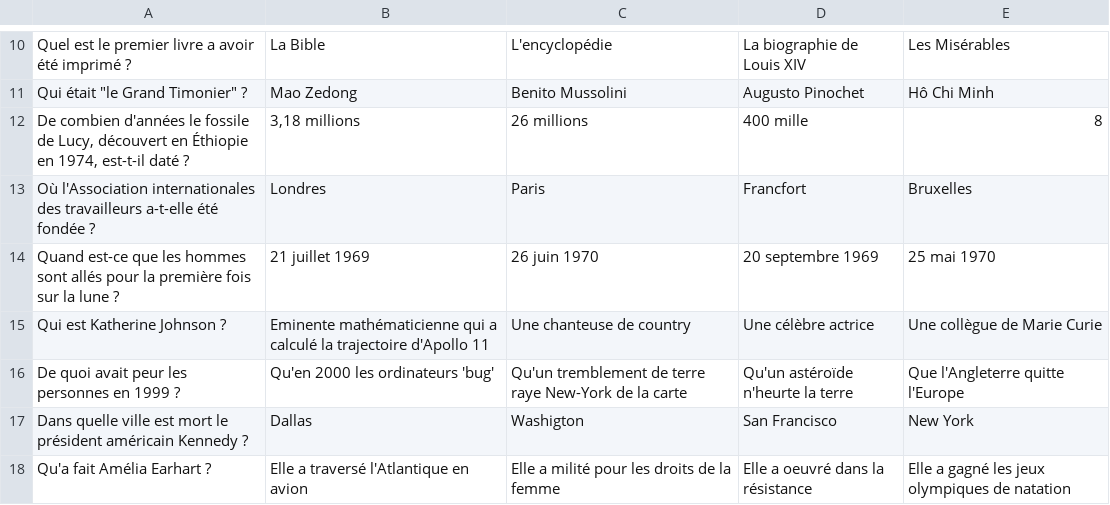
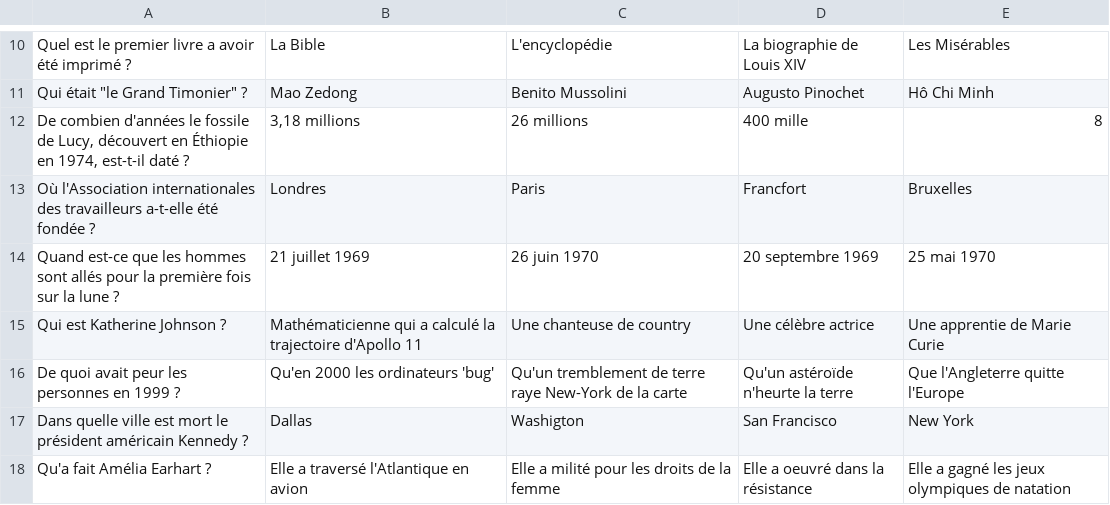
Before and after one commit to albin-tnn/quiz, a CSV file: questions/histoire.csv, drawn as a sheet; only a part is shown, gaps mark what is left out.

```diff
--- a/questions/histoire.csv
+++ b/questions/histoire.csv
@@ -14,3 +14,3 @@ Où l'Association internationales des travailleurs a-t-elle été fondée ?;Lond
 Quand est-ce que les hommes sont allés pour la première fois sur la lune ?;21 juillet 1969;26 juin 1970;20 septembre 1969;25 mai 1970;
-Qui est Katherine Johnson ?;Eminente mathématicienne qui a calculé la trajectoire d'Apollo 11;Une chanteuse de country;Une célèbre actrice;Une collègue de Marie Curie;
+Qui est Katherine Johnson ?;Mathématicienne qui a calculé la trajectoire d'Apollo 11;Une chanteuse de country;Une célèbre actrice;Une apprentie de Marie Curie;
 De quoi avait peur les personnes en 1999 ?;Qu'en 2000 les ordinateurs 'bug';Qu'un tremblement de terre raye New-York de la carte;Qu'un astéroïde n'heurte la terre;Que l'Angleterre quitte l'Europe;
```
Also changed, not shown: questions/chimie_orga.csv, questions/citations.csv, 6 other files.
